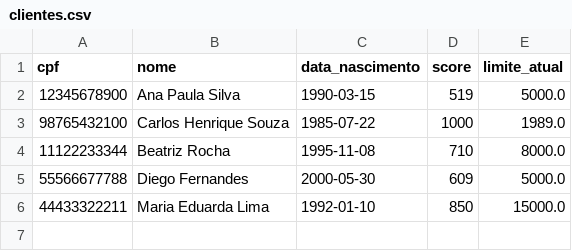
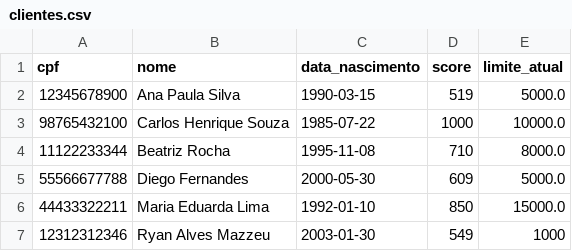
Before and after one commit to RyanMazzeu/Tech_Lab, a CSV file: BancoAgil/dados/clientes.csv, drawn as a sheet.

```diff
--- a/BancoAgil/dados/clientes.csv
+++ b/BancoAgil/dados/clientes.csv
@@ -2,3 +2,3 @@ cpf,nome,data_nascimento,score,limite_atual
 12345678900,Ana Paula Silva,1990-03-15,519,5000.0
-98765432100,Carlos Henrique Souza,1985-07-22,1000,1989.0
+98765432100,Carlos Henrique Souza,1985-07-22,1000,10000.0
 11122233344,Beatriz Rocha,1995-11-08,710,8000.0
@@ -6 +6,2 @@ cpf,nome,data_nascimento,score,limite_atual
 44433322211,Maria Eduarda Lima,1992-01-10,850,15000.0
+12312312346,Ryan Alves Mazzeu,2003-01-30,549,1000
```
Also changed, not shown: BancoAgil/dados/solicitacoes_aumento_limite.csv, 34 other files.
